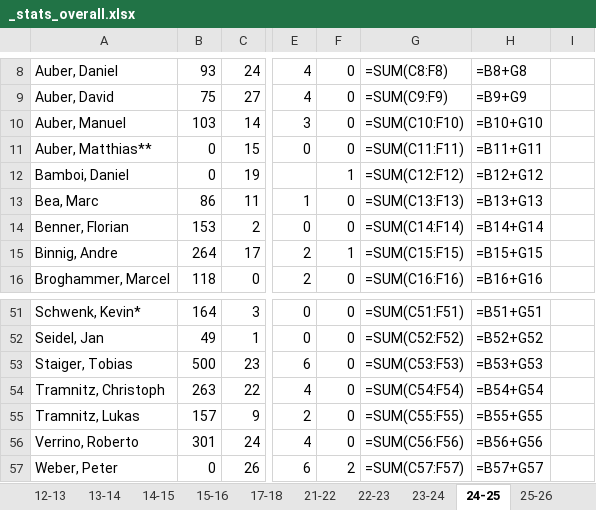
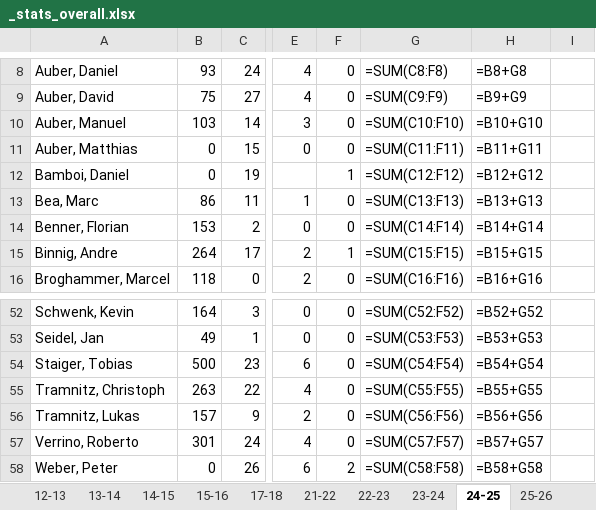
Before and after one commit to flaigtim/matchCounter, an Excel workbook: player_stats/_stats_overall.xlsx, sheet 24-25, drawn as a sheet; only a part is shown, gaps mark what is left out; values as stored, in another font and other column widths than the file's, no borders; formulas without a stored value are shown as written; conditional formats not drawn; addresses are those after the commit; the diff covers the shown part only; the diff names each change by its address in the sheet, - before the commit and + after, or states it on an @@ line.

```diff
--- a/player_stats/_stats_overall.xlsx (sheet 24-25)
+++ b/player_stats/_stats_overall.xlsx (sheet 24-25)
-A11: Auber, Matthias**
+A11: Auber, Matthias
-A52: Schwenk, Kevin*
+A52: Schwenk, Kevin
-G52: =SUM(C51:F51)
+G52: =SUM(C52:F52)
-H52: =B51+G51
+H52: =B52+G52
-G53: =SUM(C52:F52)
+G53: =SUM(C53:F53)
-H53: =B52+G52
+H53: =B53+G53
-G54: =SUM(C53:F53)
+G54: =SUM(C54:F54)
-H54: =B53+G53
+H54: =B54+G54
-G55: =SUM(C54:F54)
+G55: =SUM(C55:F55)
-H55: =B54+G54
+H55: =B55+G55
-G56: =SUM(C55:F55)
+G56: =SUM(C56:F56)
-H56: =B55+G55
+H56: =B56+G56
-G57: =SUM(C56:F56)
+G57: =SUM(C57:F57)
-H57: =B56+G56
+H57: =B57+G57
-G58: =SUM(C57:F57)
+G58: =SUM(C58:F58)
-H58: =B57+G57
+H58: =B58+G58
```
Also changed, not shown: 1 added row and 69 edited cells elsewhere in this sheet, sheet 25-26, 1 other file.
